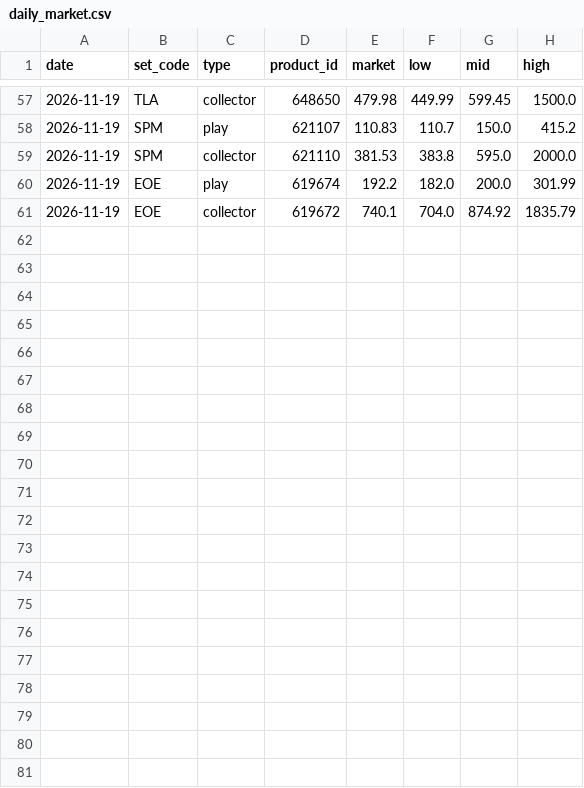
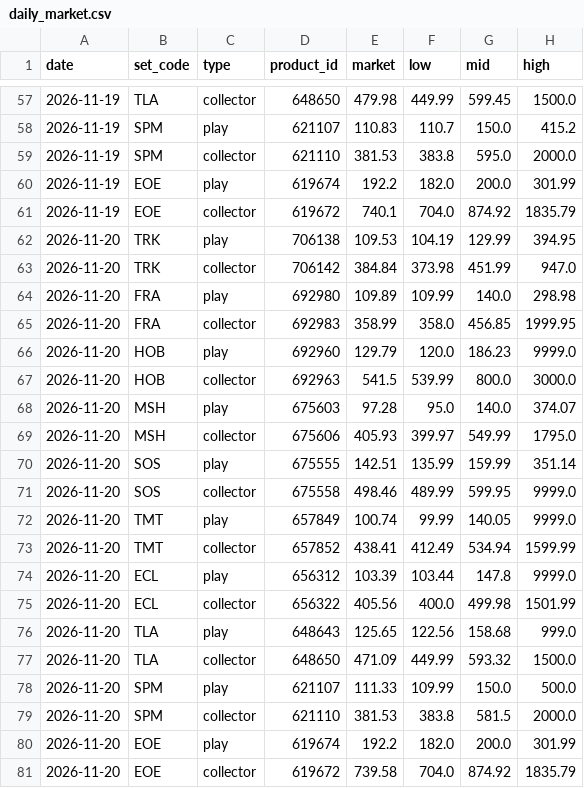
Before and after one commit to RandomFourth/projects, a CSV file: mtg-box-prices/data/daily_market.csv, drawn as a sheet; only a part is shown, gaps mark what is left out; the diff names each change by its address in the sheet, - before the commit and + after, or states it on an @@ line.

```diff
--- a/mtg-box-prices/data/daily_market.csv
+++ b/mtg-box-prices/data/daily_market.csv
+row 62: 2026-11-20 | TRK | play | 706138 | 109.53 | 104.19 | 129.99 | 394.95
+row 63: 2026-11-20 | TRK | collector | 706142 | 384.84 | 373.98 | 451.99 | 947.0
+row 64: 2026-11-20 | FRA | play | 692980 | 109.89 | 109.99 | 140.0 | 298.98
+row 65: 2026-11-20 | FRA | collector | 692983 | 358.99 | 358.0 | 456.85 | 1999.95
+row 66: 2026-11-20 | HOB | play | 692960 | 129.79 | 120.0 | 186.23 | 9999.0
+row 67: 2026-11-20 | HOB | collector | 692963 | 541.5 | 539.99 | 800.0 | 3000.0
+row 68: 2026-11-20 | MSH | play | 675603 | 97.28 | 95.0 | 140.0 | 374.07
+row 69: 2026-11-20 | MSH | collector | 675606 | 405.93 | 399.97 | 549.99 | 1795.0
+row 70: 2026-11-20 | SOS | play | 675555 | 142.51 | 135.99 | 159.99 | 351.14
+row 71: 2026-11-20 | SOS | collector | 675558 | 498.46 | 489.99 | 599.95 | 9999.0
+row 72: 2026-11-20 | TMT | play | 657849 | 100.74 | 99.99 | 140.05 | 9999.0
+row 73: 2026-11-20 | TMT | collector | 657852 | 438.41 | 412.49 | 534.94 | 1599.99
+row 74: 2026-11-20 | ECL | play | 656312 | 103.39 | 103.44 | 147.8 | 9999.0
+row 75: 2026-11-20 | ECL | collector | 656322 | 405.56 | 400.0 | 499.98 | 1501.99
+row 76: 2026-11-20 | TLA | play | 648643 | 125.65 | 122.56 | 158.68 | 999.0
+row 77: 2026-11-20 | TLA | collector | 648650 | 471.09 | 449.99 | 593.32 | 1500.0
+row 78: 2026-11-20 | SPM | play | 621107 | 111.33 | 109.99 | 150.0 | 500.0
+row 79: 2026-11-20 | SPM | collector | 621110 | 381.53 | 383.8 | 581.5 | 2000.0
+row 80: 2026-11-20 | EOE | play | 619674 | 192.2 | 182.0 | 200.0 | 301.99
+row 81: 2026-11-20 | EOE | collector | 619672 | 739.58 | 704.0 | 874.92 | 1835.79
```
Also changed, not shown: 1 other file.
